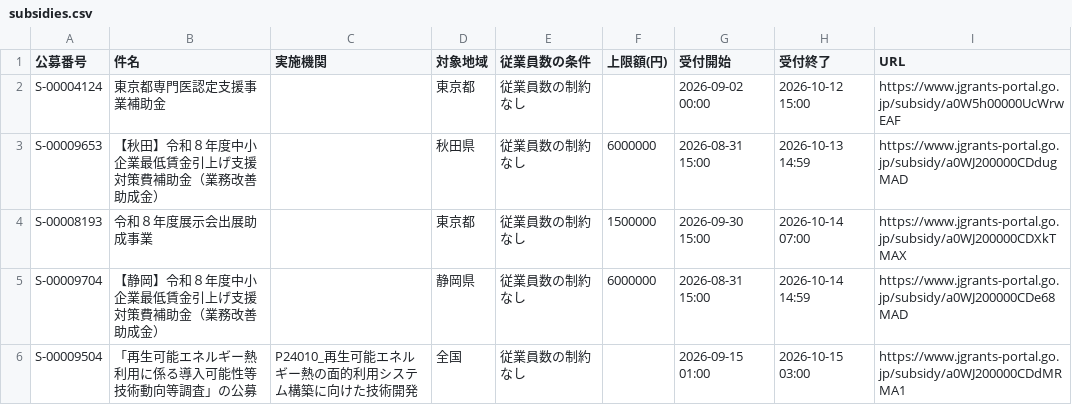
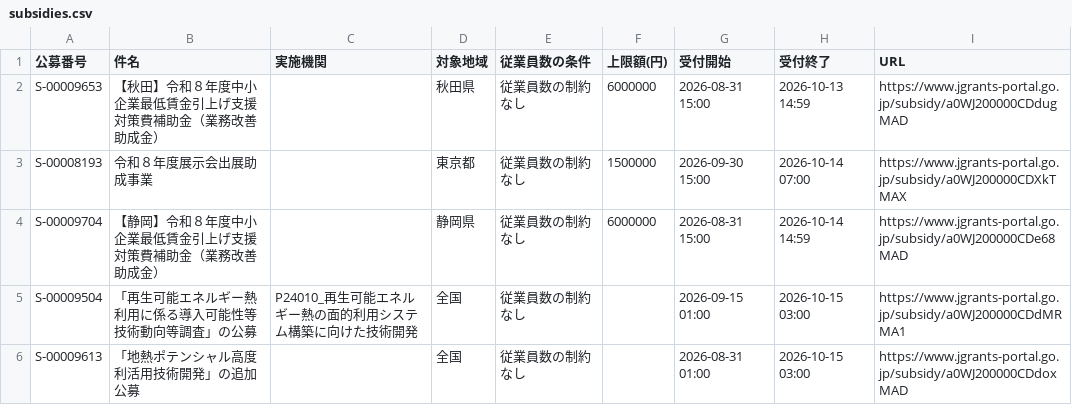
Before and after one commit to wutianheye051/grant-radar, a CSV file: data/subsidies.csv, drawn as a sheet; only a part is shown; the shorter side is filled out with more unchanged rows; the diff covers the shown part only.

```diff
--- a/data/subsidies.csv
+++ b/data/subsidies.csv
@@ -1,3 +1,2 @@
 公募番号,件名,実施機関,対象地域,従業員数の条件,上限額(円),受付開始,受付終了,URL
-S-00004124,東京都専門医認定支援事業補助金,,東京都,従業員数の制約なし,,2026-09-02 00:00,2026-10-12 15:00,https://www.jgrants-portal.go.jp/subsidy/a0W5h00000UcWrwEAF
 S-00009653,【秋田】令和８年度中小企業最低賃金引上げ支援対策費補助金（業務改善助成金）,,秋田県,従業員数の制約なし,6000000,2026-08-31 15:00,2026-10-13 14:59,https://www.jgrants-portal.go.jp/subsidy/a0WJ200000CDdugMAD
```
Also changed, not shown: 3 added rows elsewhere in this file, 2 other files.
